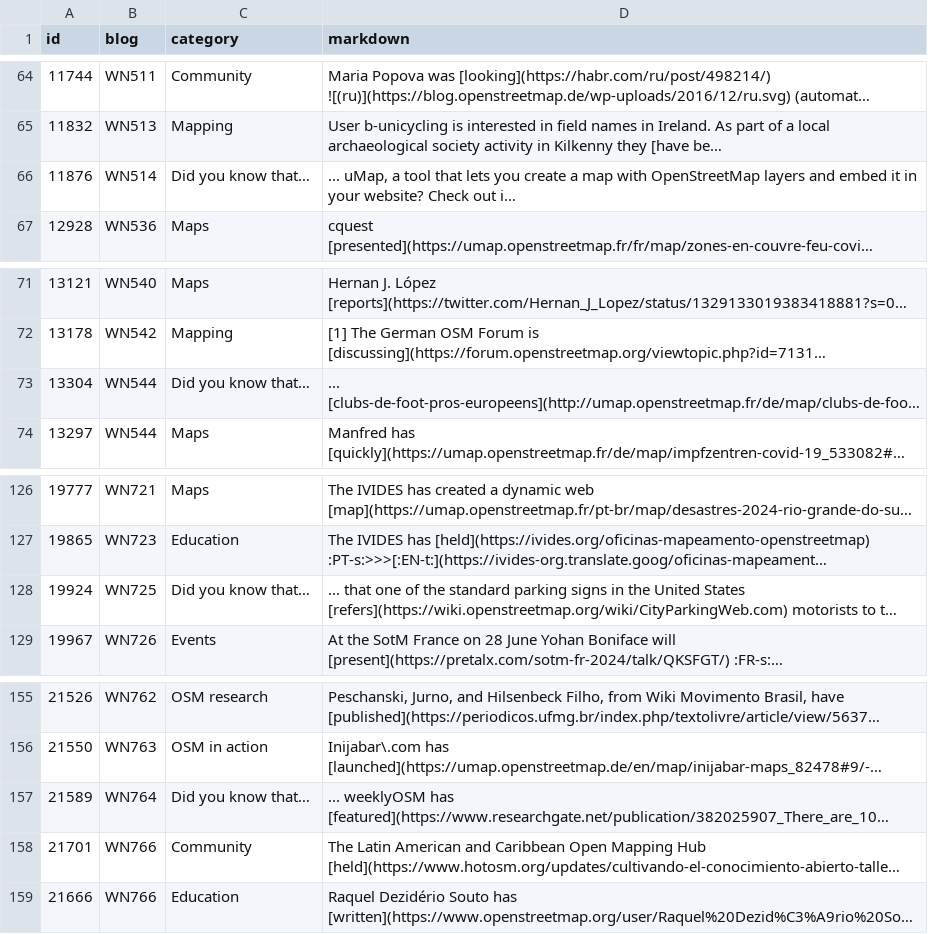
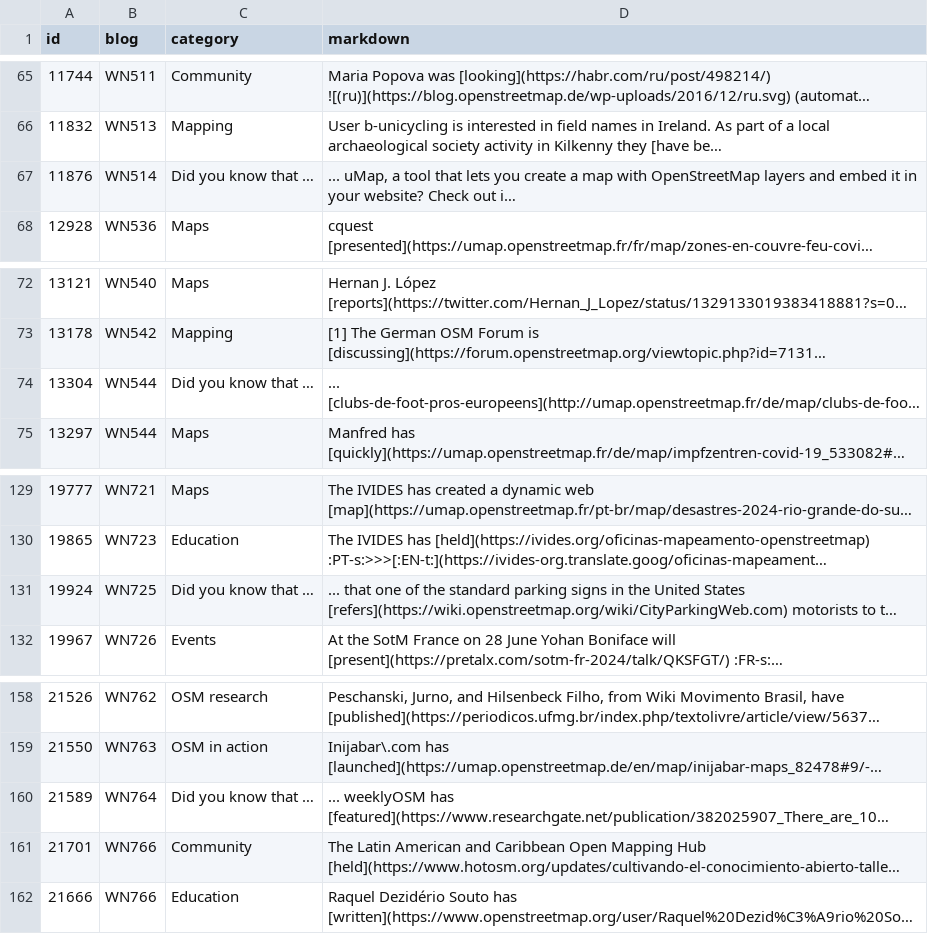
Before and after one commit to raqueldeziderio/weeklyOSM-stats, a CSV file: selection/uMap_Query_data-1744071964467.csv, drawn as a sheet; only a part is shown, gaps mark what is left out; long unchanged cells end in …; addresses are those after the commit; the diff covers the shown part only; the diff names each change by its address in the sheet, - before the commit and + after, or states it on an @@ line.

```diff
--- a/selection/uMap_Query_data-1744071964467.csv
+++ b/selection/uMap_Query_data-1744071964467.csv
-C67 (category): Did you know that…
+C67 (category): Did you know that …
-C74 (category): Did you know that…
+C74 (category): Did you know that …
-C131 (category): Did you know that…
+C131 (category): Did you know that …
-C160 (category): Did you know that…
+C160 (category): Did you know that …
```
Also changed, not shown: 3 added rows and 14 edited cells elsewhere in this file.
